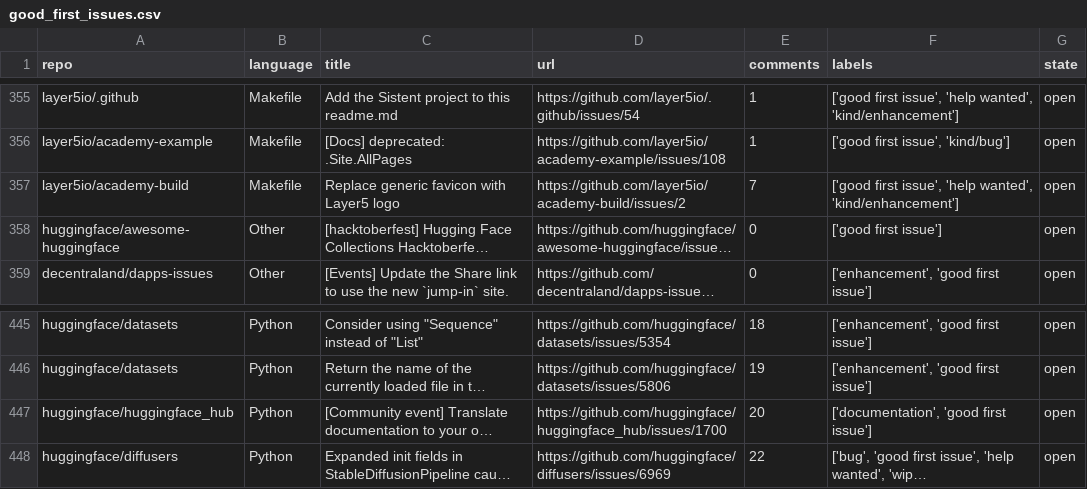
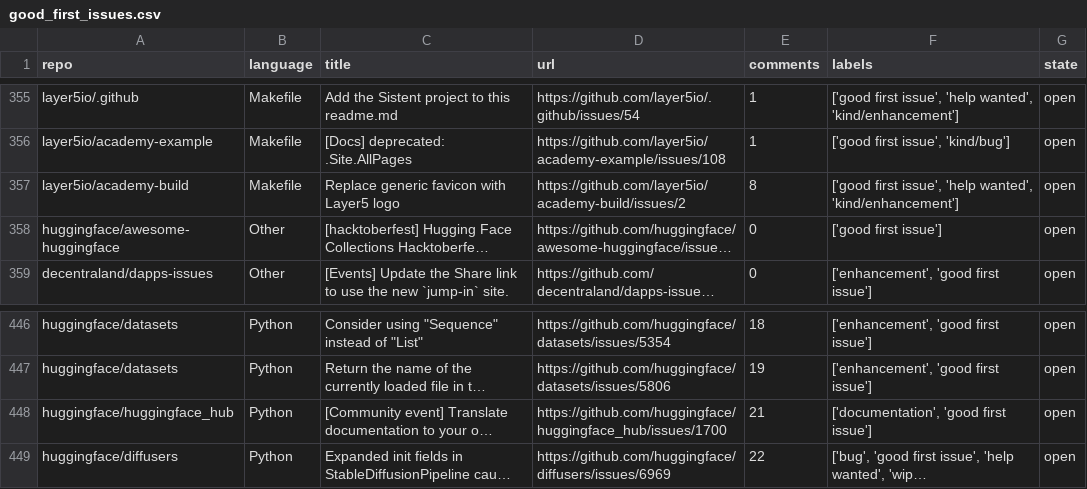
Before and after one commit to drkrillo/good-first-issues, a CSV file: good_first_issues.csv, drawn as a sheet; only a part is shown, gaps mark what is left out; long unchanged cells end in …; addresses are those after the commit; the diff covers the shown part only; the diff names each change by its address in the sheet, - before the commit and + after, or states it on an @@ line.

```diff
--- a/good_first_issues.csv
+++ b/good_first_issues.csv
-E357 (comments): 7
+E357 (comments): 8
-E448 (comments): 20
+E448 (comments): 21
```
Also changed, not shown: 3 added rows, 3 removed rows and 1 edited cell elsewhere in this file, 1 other file.
